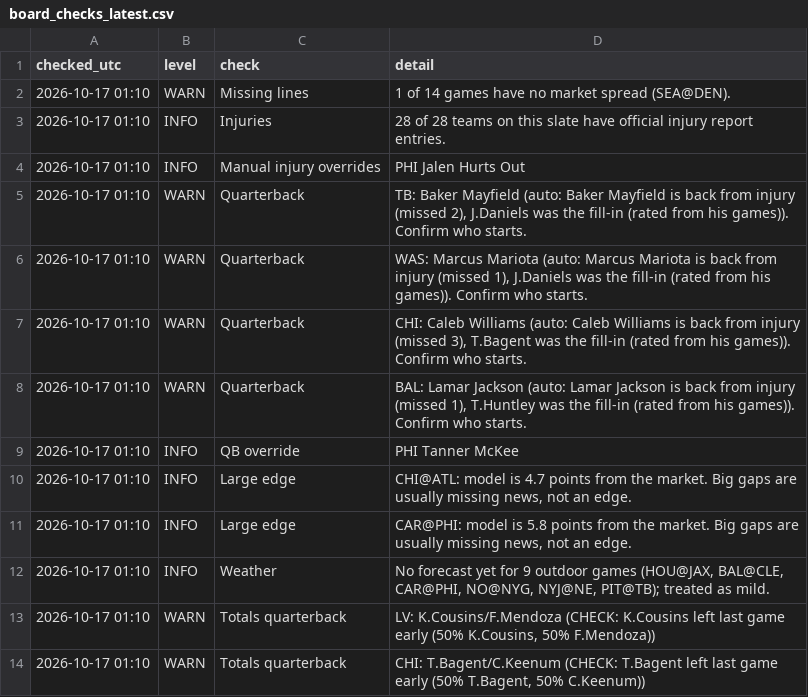
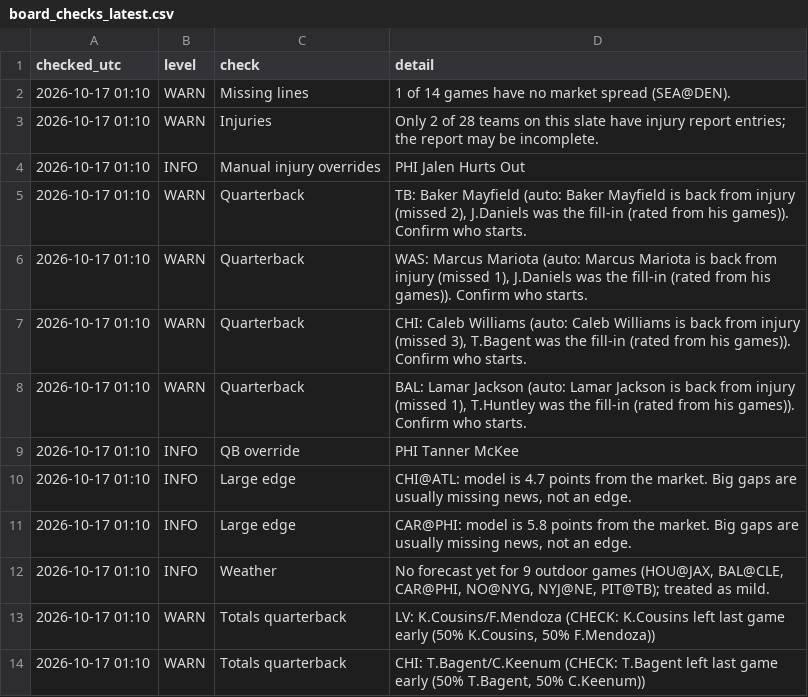
Before and after one commit to zgriesser-hue/NFL-unit-board, a CSV file: boards/board_checks_latest.csv, drawn as a sheet.

```diff
--- a/boards/board_checks_latest.csv
+++ b/boards/board_checks_latest.csv
@@ -2,3 +2,3 @@ checked_utc,level,check,detail
 2026-10-17 01:10,WARN,Missing lines,1 of 14 games have no market spread (SEA@DEN).
-2026-10-17 01:10,INFO,Injuries,28 of 28 teams on this slate have official injury report entries.
+2026-10-17 01:10,WARN,Injuries,Only 2 of 28 teams on this slate have injury report entries; the report may be incomplete.
 2026-10-17 01:10,INFO,Manual injury overrides,PHI Jalen Hurts Out
```
Also changed, not shown: 1 other file.
